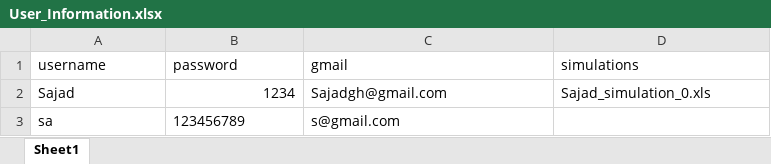
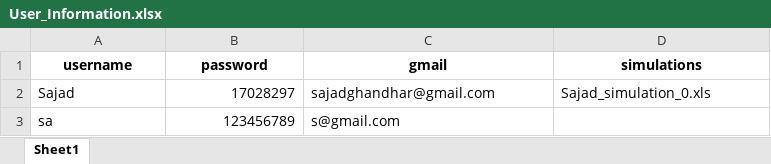
Before and after one commit to sajadghandehari/Design-ejector-simulation-software, an Excel workbook: project/back/User_Information.xlsx, sheet Sheet1, drawn as a sheet; values as stored, in another font and other column widths than the file's, no borders; the diff names each change by its address in the sheet, - before the commit and + after, or states it on an @@ line.

Commit message:
added sevice email & designed recovery password page

```diff
--- a/project/back/User_Information.xlsx (sheet Sheet1)
+++ b/project/back/User_Information.xlsx (sheet Sheet1)
@@ A1:D1 bold: off → on, alignment: left → center @@
-B2 (password): 1234
+B2 (password): 17028297
-C2 (gmail): Sajadgh@gmail.com
+C2 (gmail): sajadghandhar@gmail.com
-B3 alignment: left
+B3 alignment: right
```
Also changed, not shown: 6 other files.
